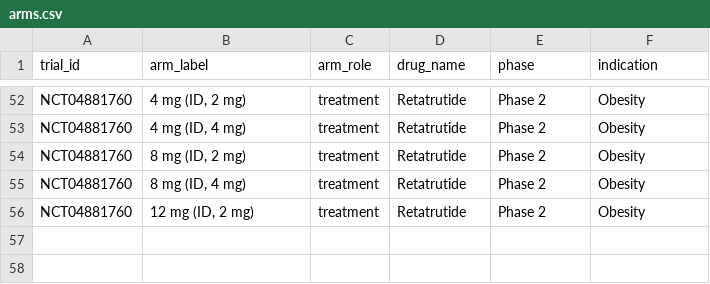
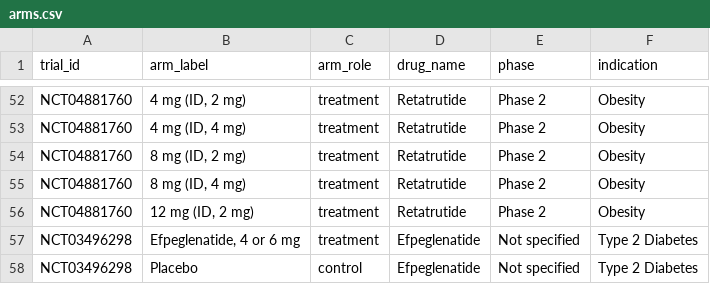
Before and after one commit to rehamathur/ae_explorer, a CSV file: arms.csv, drawn as a sheet; only a part is shown, gaps mark what is left out.

```diff
--- a/arms.csv
+++ b/arms.csv
@@ -56 +56,3 @@ NCT04881760,"8 mg (ID, 4 mg)",treatment,Retatrutide,Phase 2,Obesity
 NCT04881760,"12 mg (ID, 2 mg)",treatment,Retatrutide,Phase 2,Obesity
+NCT03496298,"Efpeglenatide, 4 or 6 mg",treatment,Efpeglenatide,Not specified,Type 2 Diabetes
+NCT03496298,Placebo,control,Efpeglenatide,Not specified,Type 2 Diabetes
```
Also changed, not shown: trials.csv, 7 other files.
